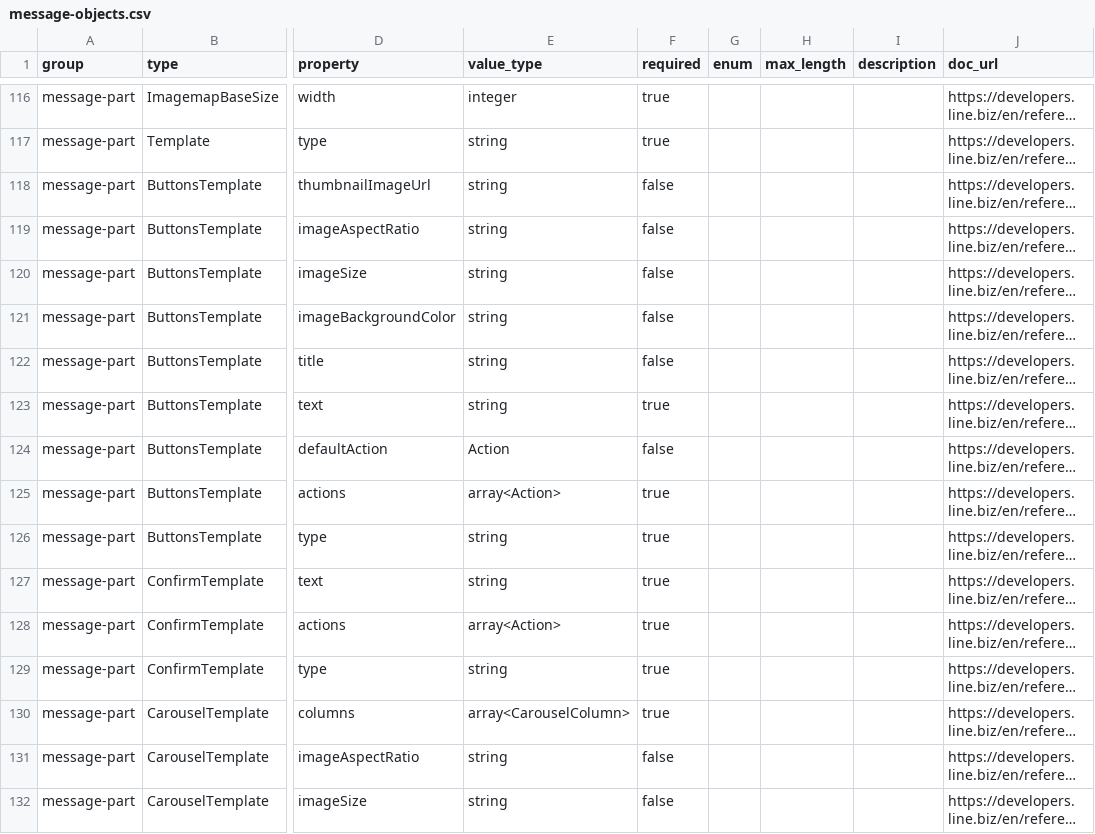
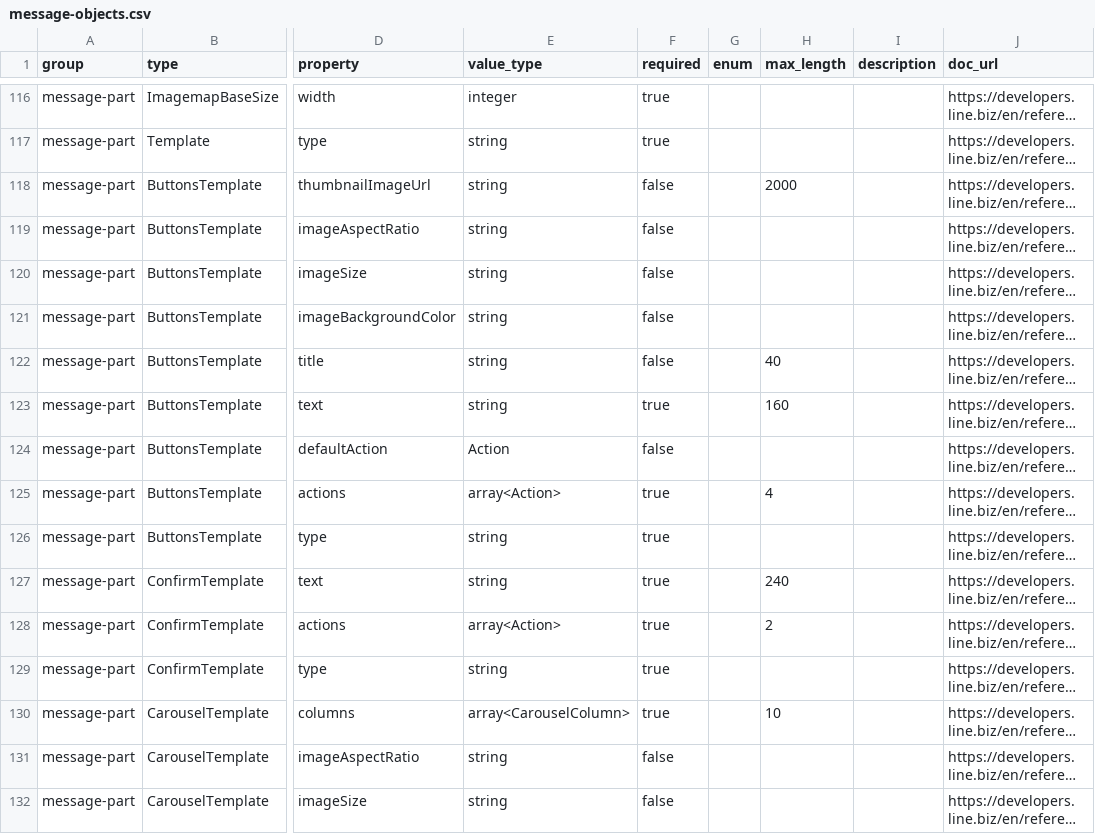
Before and after one commit to Moksa1123/line-api-skill, a CSV file: line-api/data/message-objects.csv, drawn as a sheet; only a part is shown, gaps mark what is left out; long unchanged cells end in …; the diff covers the shown part only; the diff names each change by its address in the sheet, - before the commit and + after, or states it on an @@ line.

```diff
--- a/line-api/data/message-objects.csv
+++ b/line-api/data/message-objects.csv
-H118 (max_length): (empty)
+H118 (max_length): 2000
-H122 (max_length): (empty)
+H122 (max_length): 40
-H123 (max_length): (empty)
+H123 (max_length): 160
-H125 (max_length): (empty)
+H125 (max_length): 4
-H127 (max_length): (empty)
+H127 (max_length): 240
-H128 (max_length): (empty)
+H128 (max_length): 2
-H130 (max_length): (empty)
+H130 (max_length): 10
```
Also changed, not shown: 14 edited cells elsewhere in this file, 4 other files.
